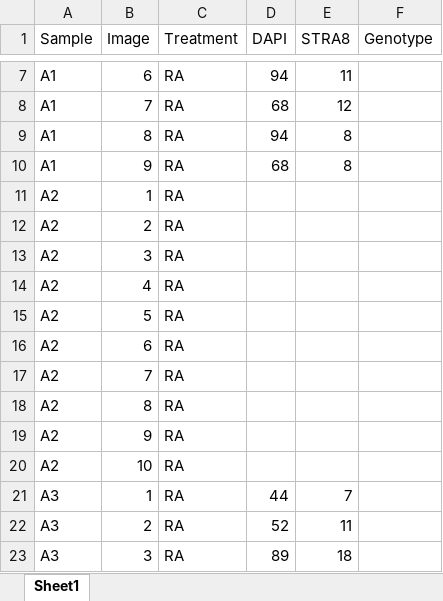
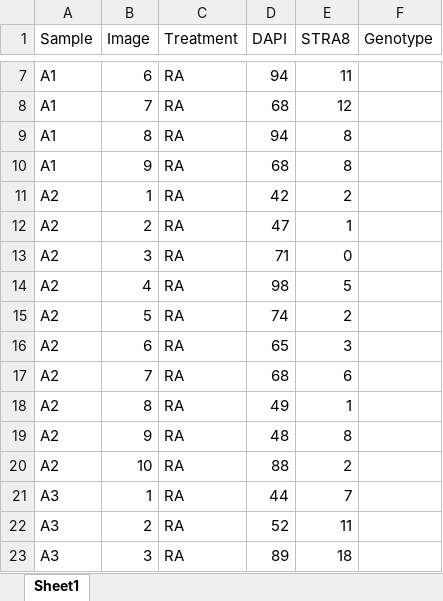
Before and after one commit to kbonefas/KDM5C_Germ_Mechanism, an Excel workbook: data/raw/Cell_Counts/Stra8_100nMRA/20250104_100nMRA_Stra8_Counts.xlsx, sheet Sheet1, drawn as a sheet; only a part is shown, gaps mark what is left out; values as stored, in another font and other column widths than the file's, no borders; the diff covers the shown part only; the diff names each change by its address in the sheet, - before the commit and + after, or states it on an @@ line.

```diff
--- a/data/raw/Cell_Counts/Stra8_100nMRA/20250104_100nMRA_Stra8_Counts.xlsx (sheet Sheet1)
+++ b/data/raw/Cell_Counts/Stra8_100nMRA/20250104_100nMRA_Stra8_Counts.xlsx (sheet Sheet1)
-D11 (DAPI): (empty)
+D11 (DAPI): 42
-E11 (STRA8): (empty)
+E11 (STRA8): 2
-D12 (DAPI): (empty)
+D12 (DAPI): 47
-E12 (STRA8): (empty)
+E12 (STRA8): 1
-D13 (DAPI): (empty)
+D13 (DAPI): 71
-E13 (STRA8): (empty)
+E13 (STRA8): 0
-D14 (DAPI): (empty)
+D14 (DAPI): 98
-E14 (STRA8): (empty)
+E14 (STRA8): 5
-D15 (DAPI): (empty)
+D15 (DAPI): 74
-E15 (STRA8): (empty)
+E15 (STRA8): 2
-D16 (DAPI): (empty)
+D16 (DAPI): 65
-E16 (STRA8): (empty)
+E16 (STRA8): 3
-D17 (DAPI): (empty)
+D17 (DAPI): 68
-E17 (STRA8): (empty)
+E17 (STRA8): 6
-D18 (DAPI): (empty)
+D18 (DAPI): 49
-E18 (STRA8): (empty)
+E18 (STRA8): 1
-D19 (DAPI): (empty)
+D19 (DAPI): 48
-E19 (STRA8): (empty)
+E19 (STRA8): 8
-D20 (DAPI): (empty)
+D20 (DAPI): 88
-E20 (STRA8): (empty)
+E20 (STRA8): 2
```
Also changed, not shown: 22 edited cells elsewhere in this sheet.
